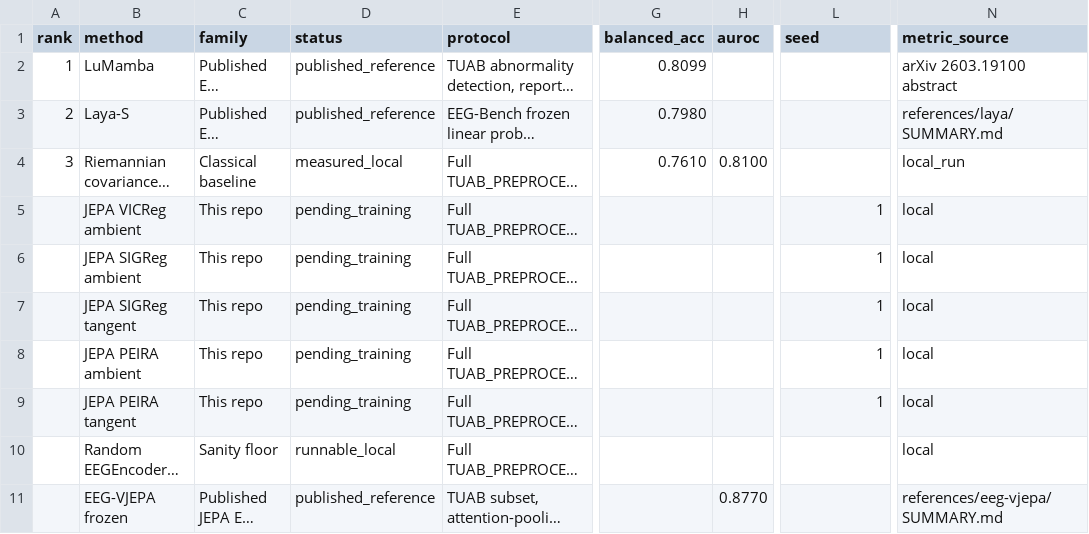
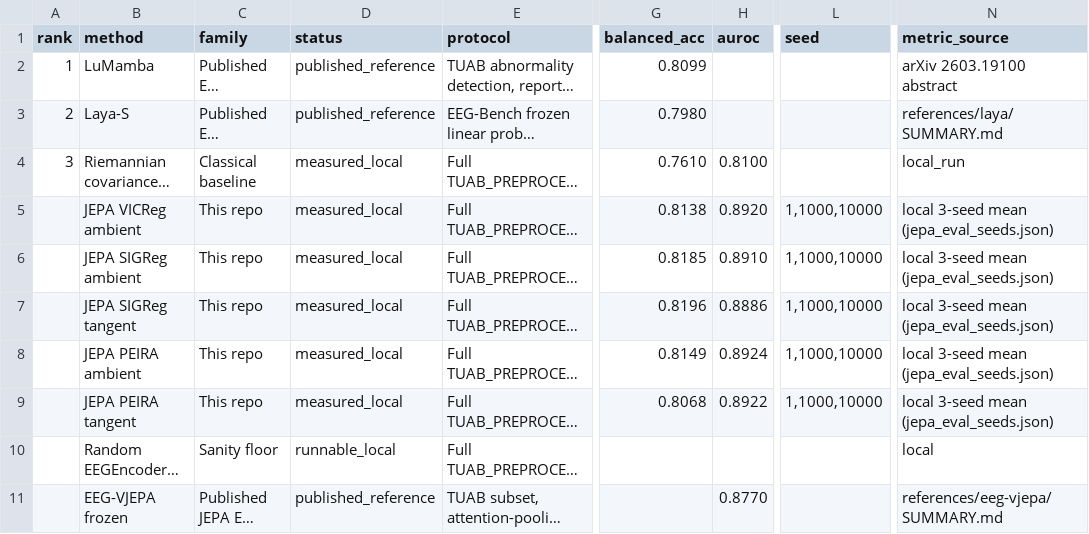
Before and after one commit to Tariolle/hello-worlds, a CSV file: results/benchmark/eeg_benchmark.csv, drawn as a sheet; only a part is shown, gaps mark what is left out; long unchanged cells end in …; the diff names each change by its address in the sheet, - before the commit and + after, or states it on an @@ line.

Commit message:
fix(benchmark): backfill JEPA arms with verified 3-seed means (no more pending_training/null); reproducible via backfill_benchmark.py

```diff
--- a/results/benchmark/eeg_benchmark.csv
+++ b/results/benchmark/eeg_benchmark.csv
-D5:D9 (status): pending_training
+D5:D9 (status): measured_local
-G5 (balanced_acc): (empty)
+G5 (balanced_acc): 0.8138
-H5 (auroc): (empty)
+H5 (auroc): 0.8920
-L5:L9 (seed): 1
+L5:L9 (seed): 1,1000,10000
-N5:N9 (metric_source): local
+N5:N9 (metric_source): local 3-seed mean (jepa_eval_seeds.json)
-G6 (balanced_acc): (empty)
+G6 (balanced_acc): 0.8185
-H6 (auroc): (empty)
+H6 (auroc): 0.8910
-G7 (balanced_acc): (empty)
+G7 (balanced_acc): 0.8196
-H7 (auroc): (empty)
+H7 (auroc): 0.8886
-G8 (balanced_acc): (empty)
+G8 (balanced_acc): 0.8149
-H8 (auroc): (empty)
+H8 (auroc): 0.8924
-G9 (balanced_acc): (empty)
+G9 (balanced_acc): 0.8068
-H9 (auroc): (empty)
+H9 (auroc): 0.8922
```
Also changed, not shown: 2 other files.
